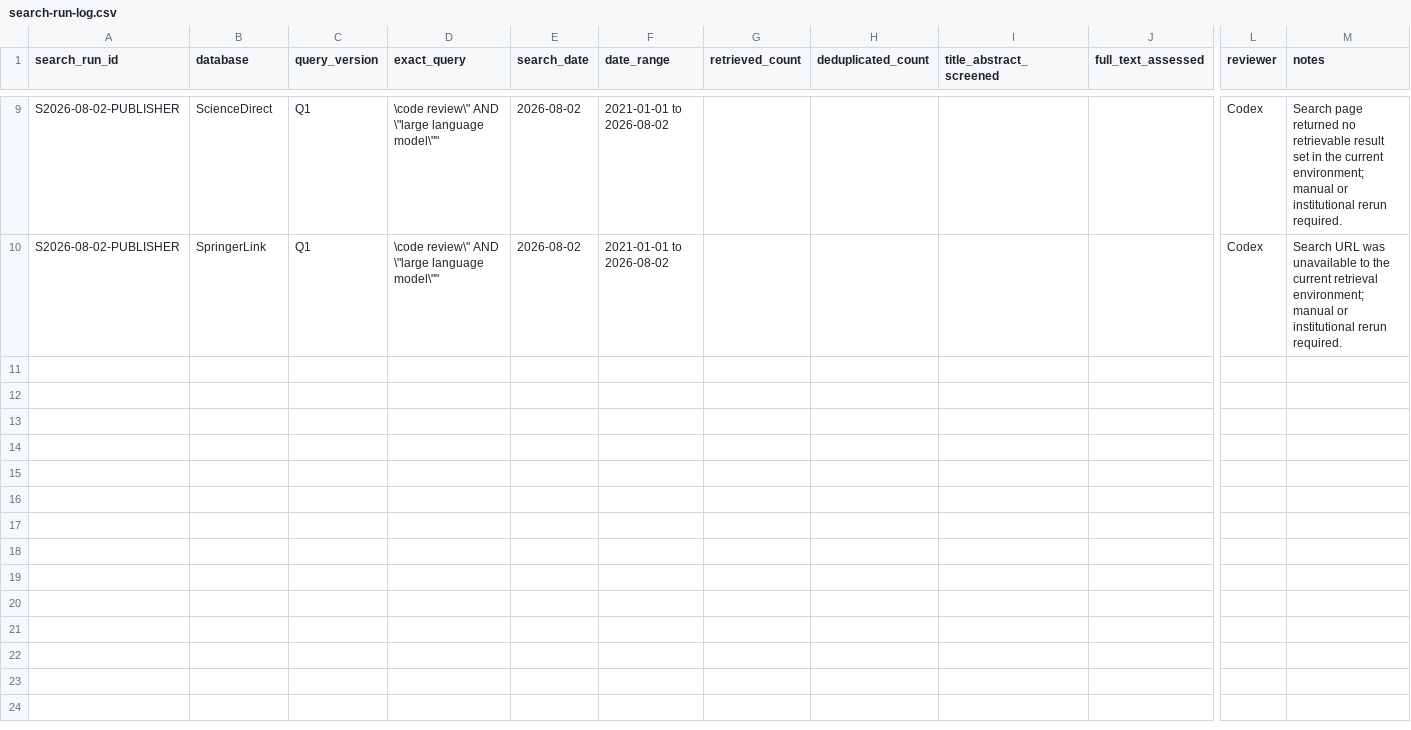
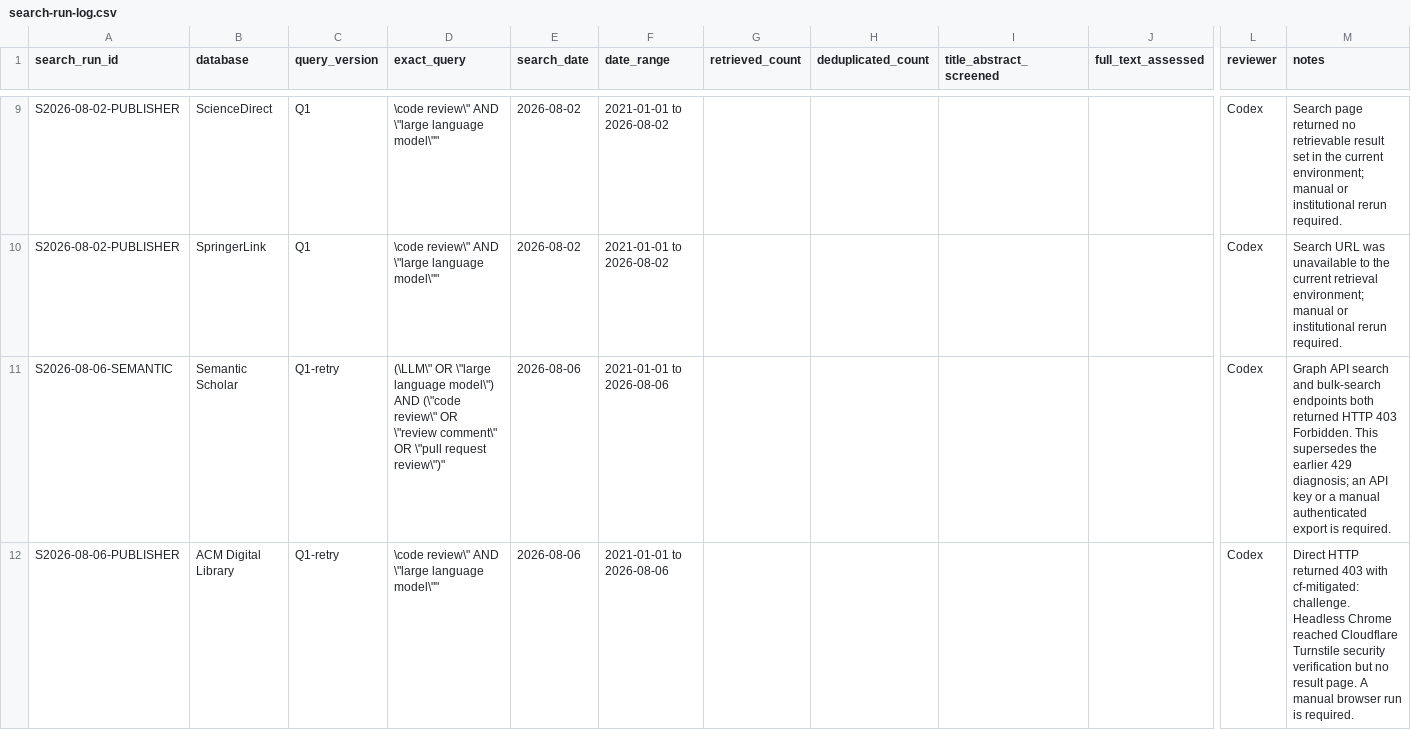
Before and after one commit to mahdimalverdi/llm-code-review-evaluation, a CSV file: method/search-run-log.csv, drawn as a sheet; only a part is shown, gaps mark what is left out; rows hold the shown columns only; the diff covers the shown part only; the diff names each change by its address in the sheet, - before the commit and + after, or states it on an @@ line.

Commit message:
Unify citations and audit database search access
Generate one numbered bibliography so mixed methodology and primary-study citations render as a single bracketed group. Update the PDF pipeline to match the unified BibTeX output.\n\nRecord dated source-by-source retries for Semantic Scholar, ACM, IEEE Xplore, ScienceDirect, SpringerLink, Google Scholar, and Scopus. Replace ambiguous unavailable statuses with the observed HTTP block, anti-automation response, timeout, or authentication requirement, while retaining blank counts rather than treating failed access as zero results.\n\nVerification:\n- ruff check scripts/build_latex.py scripts/build_pdf.py\n- bash -n scripts/build_pdf.sh\n- python3 search-log CSV parse\n- bash scripts/build_pdf.sh\n- pdftotext scan for adjacent numeric citation groups\n- git diff --check\n\nThe PDF build succeeds after its existing automatic retries. Completing non-arXiv database counts still requires manual or authenticated institutional access.

```diff
--- a/method/search-run-log.csv
+++ b/method/search-run-log.csv
+row 11: S2026-08-06-SEMANTIC | Semantic Scholar | Q1-retry | (\LLM\" OR \"large language model\") AND (\"code review\" OR \"review comment\" OR \"pull request review\")" | 2026-08-06 | 2021-01-01 to 2026-08-06 |  |  |  |  | Codex | Graph API search and bulk-search endpoints both returned HTTP 403 Forbidden. This supersedes the earlier 429 diagnosis; an API key or a manual authenticated export is required.
+row 12: S2026-08-06-PUBLISHER | ACM Digital Library | Q1-retry | \code review\" AND \"large language model\"" | 2026-08-06 | 2021-01-01 to 2026-08-06 |  |  |  |  | Codex | Direct HTTP returned 403 with cf-mitigated: challenge. Headless Chrome reached Cloudflare Turnstile security verification but no result page. A manual browser run is required.
```
Also changed, not shown: 5 added rows elsewhere in this file, 5 other files.
